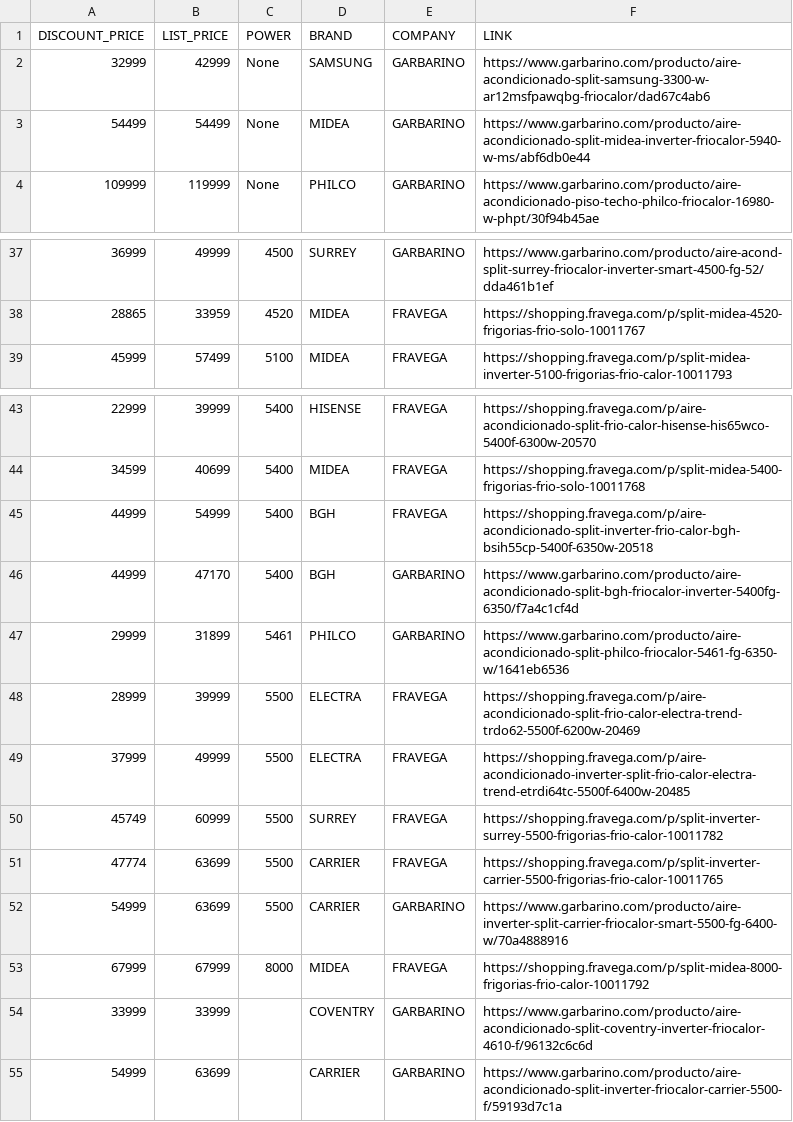
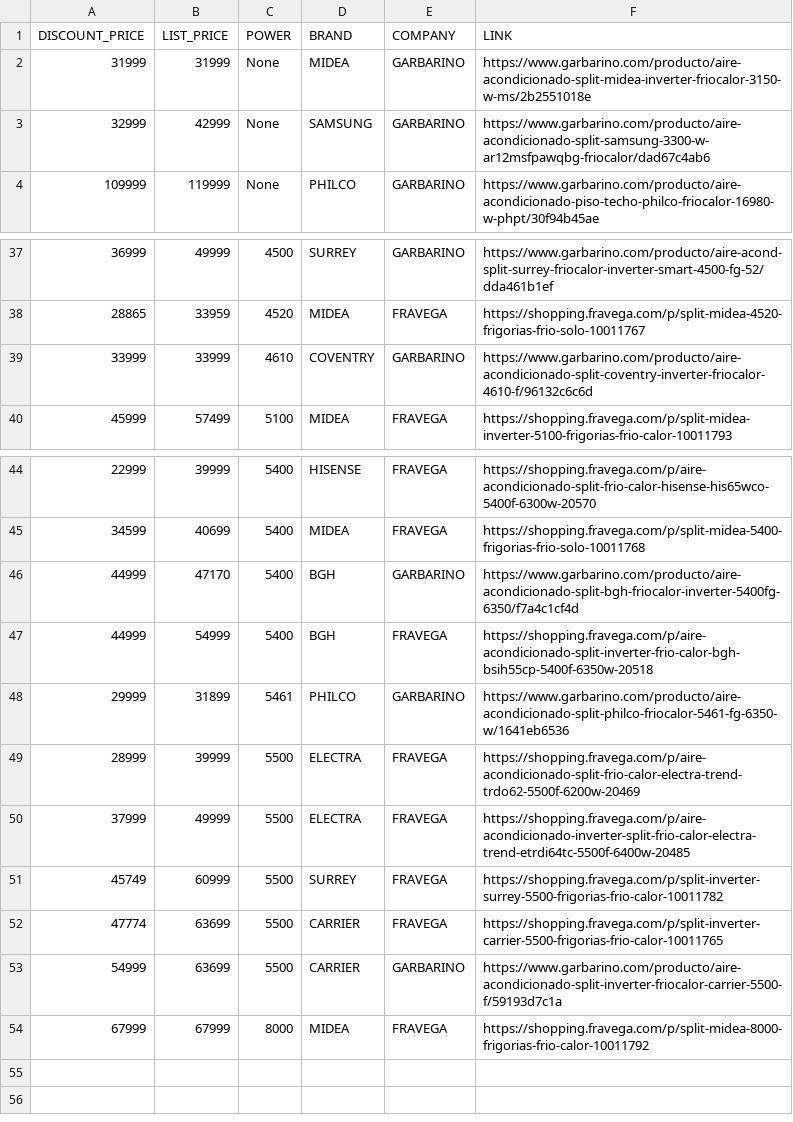
Before and after one commit to nrnieto/meliScraper, a CSV file: samples/acReport.csv, drawn as a sheet; only a part is shown, gaps mark what is left out.

```diff
--- a/samples/acReport.csv
+++ b/samples/acReport.csv
@@ -1,4 +1,4 @@
 DISCOUNT_PRICE,LIST_PRICE,POWER,BRAND,COMPANY,LINK
+31999,31999,None,MIDEA,GARBARINO,https://www.garbarino.com/producto/aire-acondicionado-split-midea-inverter-friocalor-3150-w-ms/2b2551018e
 32999,42999,None,SAMSUNG,GARBARINO,https://www.garbarino.com/producto/aire-acondicionado-split-samsung-3300-w-ar12msfpawqbg-friocalor/dad67c4ab6
-54499,54499,None,MIDEA,GARBARINO,https://www.garbarino.com/producto/aire-acondicionado-split-midea-inverter-friocalor-5940-w-ms/abf6db0e44
 109999,119999,None,PHILCO,GARBARINO,https://www.garbarino.com/producto/aire-acondicionado-piso-techo-philco-friocalor-16980-w-phpt/30f94b45ae
@@ -38,2 +38,3 @@ DISCOUNT_PRICE,LIST_PRICE,POWER,BRAND,COMPANY,LINK
 28865,33959,4520,MIDEA,FRAVEGA,https://shopping.fravega.com/p/split-midea-4520-frigorias-frio-solo-10011767
+33999,33999,4610,COVENTRY,GARBARINO,https://www.garbarino.com/producto/aire-acondicionado-split-coventry-inverter-friocalor-4610-f/96132c6c6d
 45999,57499,5100,MIDEA,FRAVEGA,https://shopping.fravega.com/p/split-midea-inverter-5100-frigorias-frio-calor-10011793
@@ -44,4 +45,4 @@ DISCOUNT_PRICE,LIST_PRICE,POWER,BRAND,COMPANY,LINK
 34599,40699,5400,MIDEA,FRAVEGA,https://shopping.fravega.com/p/split-midea-5400-frigorias-frio-solo-10011768
+44999,47170,5400,BGH,GARBARINO,https://www.garbarino.com/producto/aire-acondicionado-split-bgh-friocalor-inverter-5400fg-6350/f7a4c1cf4d
 44999,54999,5400,BGH,FRAVEGA,https://shopping.fravega.com/p/aire-acondicionado-split-inverter-frio-calor-bgh-bsih55cp-5400f-6350w-20518
-44999,47170,5400,BGH,GARBARINO,https://www.garbarino.com/producto/aire-acondicionado-split-bgh-friocalor-inverter-5400fg-6350/f7a4c1cf4d
 29999,31899,5461,PHILCO,GARBARINO,https://www.garbarino.com/producto/aire-acondicionado-split-philco-friocalor-5461-fg-6350-w/1641eb6536
@@ -51,5 +52,3 @@ DISCOUNT_PRICE,LIST_PRICE,POWER,BRAND,COMPANY,LINK
 47774,63699,5500,CARRIER,FRAVEGA,https://shopping.fravega.com/p/split-inverter-carrier-5500-frigorias-frio-calor-10011765
-54999,63699,5500,CARRIER,GARBARINO,https://www.garbarino.com/producto/aire-inverter-split-carrier-friocalor-smart-5500-fg-6400-w/70a4888916
+54999,63699,5500,CARRIER,GARBARINO,https://www.garbarino.com/producto/aire-acondicionado-split-inverter-friocalor-carrier-5500-f/59193d7c1a
 67999,67999,8000,MIDEA,FRAVEGA,https://shopping.fravega.com/p/split-midea-8000-frigorias-frio-calor-10011792
-33999,33999,,COVENTRY,GARBARINO,https://www.garbarino.com/producto/aire-acondicionado-split-coventry-inverter-friocalor-4610-f/96132c6c6d
-54999,63699,,CARRIER,GARBARINO,https://www.garbarino.com/producto/aire-acondicionado-split-inverter-friocalor-carrier-5500-f/59193d7c1a
```
Also changed, not shown: samples/tvReport.csv, 3 other files.
